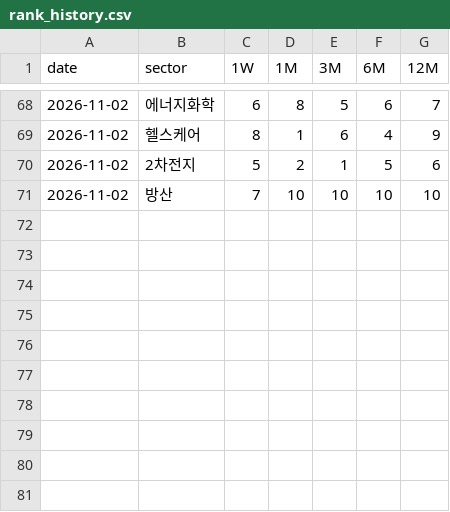
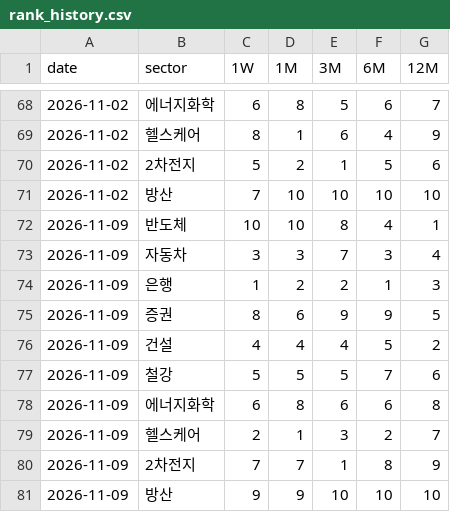
Before and after one commit to chkchp0702-spec/sector-watch, a CSV file: data/rank_history.csv, drawn as a sheet; only a part is shown, gaps mark what is left out.

```diff
--- a/data/rank_history.csv
+++ b/data/rank_history.csv
@@ -71 +71,11 @@ date,sector,1W,1M,3M,6M,12M
 2026-11-02,방산,7,10,10,10,10
+2026-11-09,반도체,10,10,8,4,1
+2026-11-09,자동차,3,3,7,3,4
+2026-11-09,은행,1,2,2,1,3
+2026-11-09,증권,8,6,9,9,5
+2026-11-09,건설,4,4,4,5,2
+2026-11-09,철강,5,5,5,7,6
+2026-11-09,에너지화학,6,8,6,6,8
+2026-11-09,헬스케어,2,1,3,2,7
+2026-11-09,2차전지,7,7,1,8,9
+2026-11-09,방산,9,9,10,10,10
```
Also changed, not shown: 6 other files.
